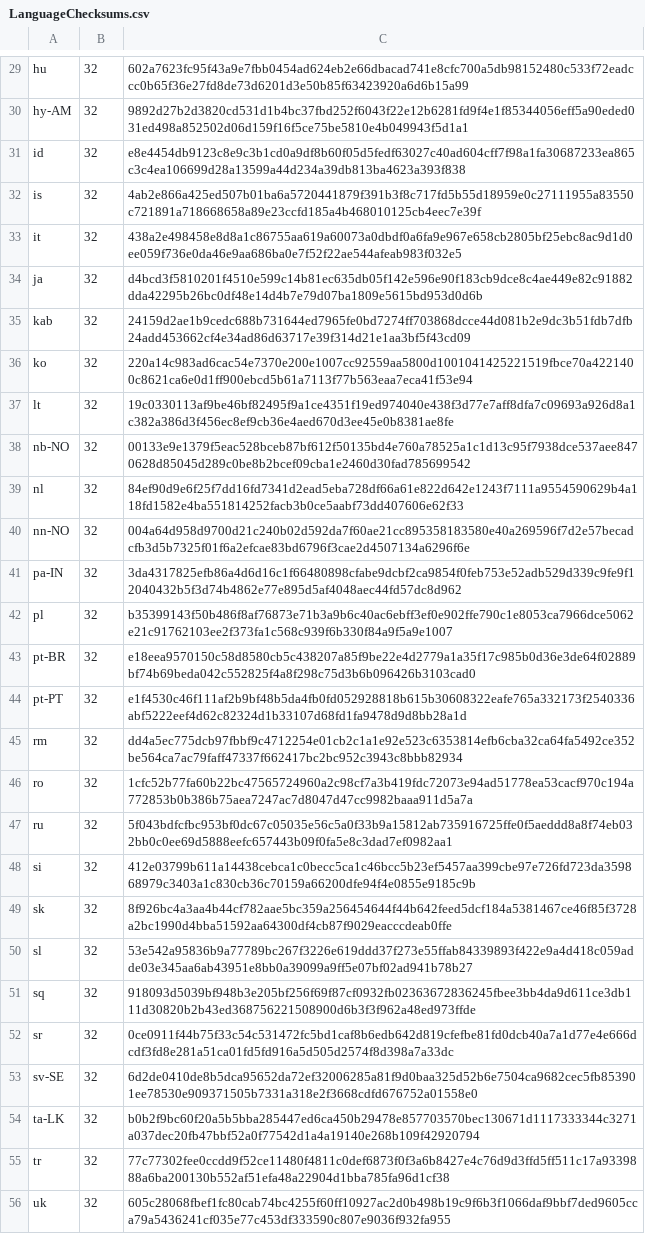
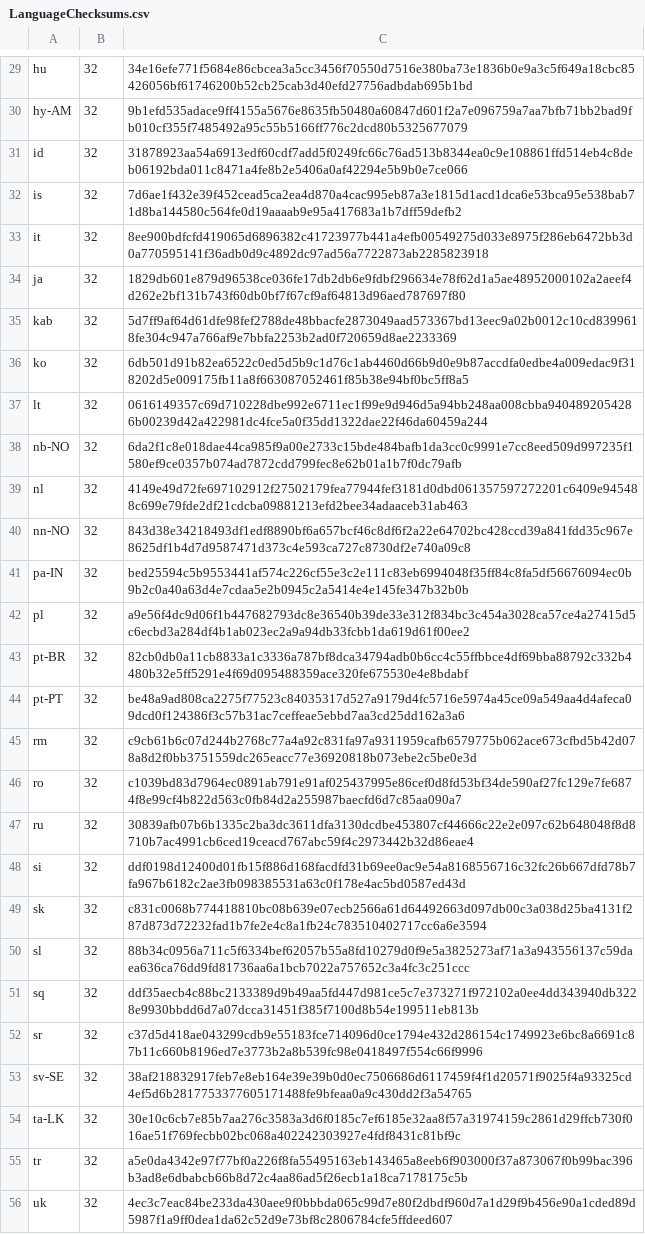
Before and after one commit to chocolatey-community/chocolatey-packages, a CSV file: automatic/thunderbird/tools/LanguageChecksums.csv, drawn as a sheet; only a part is shown, gaps mark what is left out; the diff covers the shown part only; the diff names each change by its address in the sheet, - before the commit and + after, or states it on an @@ line.

```diff
--- a/automatic/thunderbird/tools/LanguageChecksums.csv
+++ b/automatic/thunderbird/tools/LanguageChecksums.csv
-C29: 602a7623fc95f43a9e7fbb0454ad624eb2e66dbacad741e8cfc700a5db98152480c533f72eadccc0b65f36e27fd8de73d6201d3e50b85f63423920a6d6b15a99
+C29: 34e16efe771f5684e86cbcea3a5cc3456f70550d7516e380ba73e1836b0e9a3c5f649a18cbc85426056bf61746200b52cb25cab3d40efd27756adbdab695b1bd
-C30: 9892d27b2d3820cd531d1b4bc37fbd252f6043f22e12b6281fd9f4e1f85344056eff5a90eded031ed498a852502d06d159f16f5ce75be5810e4b049943f5d1a1
+C30: 9b1efd535adace9ff4155a5676e8635fb50480a60847d601f2a7e096759a7aa7bfb71bb2bad9fb010cf355f7485492a95c55b5166ff776c2dcd80b5325677079
-C31: e8e4454db9123c8e9c3b1cd0a9df8b60f05d5fedf63027c40ad604cff7f98a1fa30687233ea865c3c4ea106699d28a13599a44d234a39db813ba4623a393f838
+C31: 31878923aa54a6913edf60cdf7add5f0249fc66c76ad513b8344ea0c9e108861ffd514eb4c8deb06192bda011c8471a4fe8b2e5406a0af42294e5b9b0e7ce066
-C32: 4ab2e866a425ed507b01ba6a5720441879f391b3f8c717fd5b55d18959e0c27111955a83550c721891a718668658a89e23ccfd185a4b468010125cb4eec7e39f
+C32: 7d6ae1f432e39f452cead5ca2ea4d870a4cac995eb87a3e1815d1acd1dca6e53bca95e538bab71d8ba144580c564fe0d19aaaab9e95a417683a1b7dff59defb2
-C33: 438a2e498458e8d8a1c86755aa619a60073a0dbdf0a6fa9e967e658cb2805bf25ebc8ac9d1d0ee059f736e0da46e9aa686ba0e7f52f22ae544afeab983f032e5
+C33: 8ee900bdfcfd419065d6896382c41723977b441a4efb00549275d033e8975f286eb6472bb3d0a770595141f36adb0d9c4892dc97ad56a7722873ab2285823918
-C34: d4bcd3f5810201f4510e599c14b81ec635db05f142e596e90f183cb9dce8c4ae449e82c91882dda42295b26bc0df48e14d4b7e79d07ba1809e5615bd953d0d6b
+C34: 1829db601e879d96538ce036fe17db2db6e9fdbf296634e78f62d1a5ae48952000102a2aeef4d262e2bf131b743f60db0bf7f67cf9af64813d96aed787697f80
-C35: 24159d2ae1b9cedc688b731644ed7965fe0bd7274ff703868dcce44d081b2e9dc3b51fdb7dfb24add453662cf4e34ad86d63717e39f314d21e1aa3bf5f43cd09
+C35: 5d7ff9af64d61dfe98fef2788de48bbacfe2873049aad573367bd13eec9a02b0012c10cd8399618fe304c947a766af9e7bbfa2253b2ad0f720659d8ae2233369
-C36: 220a14c983ad6cac54e7370e200e1007cc92559aa5800d1001041425221519fbce70a4221400c8621ca6e0d1ff900ebcd5b61a7113f77b563eaa7eca41f53e94
+C36: 6db501d91b82ea6522c0ed5d5b9c1d76c1ab4460d66b9d0e9b87accdfa0edbe4a009edac9f318202d5e009175fb11a8f663087052461f85b38e94bf0bc5ff8a5
-C37: 19c0330113af9be46bf82495f9a1ce4351f19ed974040e438f3d77e7aff8dfa7c09693a926d8a1c382a386d3f456ec8ef9cb36e4aed670d3ee45e0b8381ae8fe
+C37: 0616149357c69d710228dbe992e6711ec1f99e9d946d5a94bb248aa008cbba9404892054286b00239d42a422981dc4fce5a0f35dd1322dae22f46da60459a244
-C38: 00133e9e1379f5eac528bceb87bf612f50135bd4e760a78525a1c1d13c95f7938dce537aee8470628d85045d289c0be8b2bcef09cba1e2460d30fad785699542
+C38: 6da2f1c8e018dae44ca985f9a00e2733c15bde484bafb1da3cc0c9991e7cc8eed509d997235f1580ef9ce0357b074ad7872cdd799fec8e62b01a1b7f0dc79afb
-C39: 84ef90d9e6f25f7dd16fd7341d2ead5eba728df66a61e822d642e1243f7111a9554590629b4a118fd1582e4ba551814252facb3b0ce5aabf73dd407606e62f33
+C39: 4149e49d72fe697102912f27502179fea77944fef3181d0dbd061357597272201c6409e945488c699e79fde2df21cdcba09881213efd2bee34adaaceb31ab463
-C40: 004a64d958d9700d21c240b02d592da7f60ae21cc895358183580e40a269596f7d2e57becadcfb3d5b7325f01f6a2efcae83bd6796f3cae2d4507134a6296f6e
+C40: 843d38e34218493df1edf8890bf6a657bcf46c8df6f2a22e64702bc428ccd39a841fdd35c967e8625df1b4d7d9587471d373c4e593ca727c8730df2e740a09c8
-C41: 3da4317825efb86a4d6d16c1f66480898cfabe9dcbf2ca9854f0feb753e52adb529d339c9fe9f12040432b5f3d74b4862e77e895d5af4048aec44fd57dc8d962
+C41: bed25594c5b9553441af574c226cf55e3c2e111c83eb6994048f35ff84c8fa5df56676094ec0b9b2c0a40a63d4e7cdaa5e2b0945c2a5414e4e145fe347b32b0b
-C42: b35399143f50b486f8af76873e71b3a9b6c40ac6ebff3ef0e902ffe790c1e8053ca7966dce5062e21c91762103ee2f373fa1c568c939f6b330f84a9f5a9e1007
+C42: a9e56f4dc9d06f1b447682793dc8e36540b39de33e312f834bc3c454a3028ca57ce4a27415d5c6ecbd3a284df4b1ab023ec2a9a94db33fcbb1da619d61f00ee2
-C43: e18eea9570150c58d8580cb5c438207a85f9be22e4d2779a1a35f17c985b0d36e3de64f02889bf74b69beda042c552825f4a8f298c75d3b6b096426b3103cad0
+C43: 82cb0db0a11cb8833a1c3336a787bf8dca34794adb0b6cc4c55ffbbce4df69bba88792c332b4480b32e5ff5291e4f69d095488359ace320fe675530e4e8bdabf
-C44: e1f4530c46f111af2b9bf48b5da4fb0fd052928818b615b30608322eafe765a332173f2540336abf5222eef4d62c82324d1b33107d68fd1fa9478d9d8bb28a1d
+C44: be48a9ad808ca2275f77523c84035317d527a9179d4fc5716e5974a45ce09a549aa4d4afeca09dcd0f124386f3c57b31ac7ceffeae5ebbd7aa3cd25dd162a3a6
-C45: dd4a5ec775dcb97fbbf9c4712254e01cb2c1a1e92e523c6353814efb6cba32ca64fa5492ce352be564ca7ac79faff47337f662417bc2bc952c3943c8bbb82934
+C45: c9cb61b6c07d244b2768c77a4a92c831fa97a9311959cafb6579775b062ace673cfbd5b42d078a8d2f0bb3751559dc265eacc77e36920818b073ebe2c5be0e3d
-C46: 1cfc52b77fa60b22bc47565724960a2c98cf7a3b419fdc72073e94ad51778ea53cacf970c194a772853b0b386b75aea7247ac7d8047d47cc9982baaa911d5a7a
+C46: c1039bd83d7964ec0891ab791e91af025437995e86cef0d8fd53bf34de590af27fc129e7fe6874f8e99cf4b822d563c0fb84d2a255987baecfd6d7c85aa090a7
-C47: 5f043bdfcfbc953bf0dc67c05035e56c5a0f33b9a15812ab735916725ffe0f5aeddd8a8f74eb032bb0c0ee69d5888eefc657443b09f0fa5e8c3dad7ef0982aa1
+C47: 30839afb07b6b1335c2ba3dc3611dfa3130dcdbe453807cf44666c22e2e097c62b648048f8d8710b7ac4991cb6ced19ceacd767abc59f4c2973442b32d86eae4
-C48: 412e03799b611a14438cebca1c0becc5ca1c46bcc5b23ef5457aa399cbe97e726fd723da359868979c3403a1c830cb36c70159a66200dfe94f4e0855e9185c9b
+C48: ddf0198d12400d01fb15f886d168facdfd31b69ee0ac9e54a8168556716c32fc26b667dfd78b7fa967b6182c2ae3fb098385531a63c0f178e4ac5bd0587ed43d
-C49: 8f926bc4a3aa4b44cf782aae5bc359a256454644f44b642feed5dcf184a5381467ce46f85f3728a2bc1990d4bba51592aa64300df4cb87f9029eacccdeab0ffe
+C49: c831c0068b774418810bc08b639e07ecb2566a61d64492663d097db00c3a038d25ba4131f287d873d72232fad1b7fe2e4c8a1fb24c783510402717cc6a6e3594
-C50: 53e542a95836b9a77789bc267f3226e619ddd37f273e55ffab84339893f422e9a4d418c059adde03e345aa6ab43951e8bb0a39099a9ff5e07bf02ad941b78b27
+C50: 88b34c0956a711c5f6334bef62057b55a8fd10279d0f9e5a3825273af71a3a943556137c59daea636ca76dd9fd81736aa6a1bcb7022a757652c3a4fc3c251ccc
-C51: 918093d5039bf948b3e205bf256f69f87cf0932fb02363672836245fbee3bb4da9d611ce3db111d30820b2b43ed368756221508900d6b3f3f962a48ed973ffde
+C51: ddf35aecb4c88bc2133389d9b49aa5fd447d981ce5c7e373271f972102a0ee4dd343940db3228e9930bbdd6d7a07dcca31451f385f7100d8b54e199511eb813b
-C52: 0ce0911f44b75f33c54c531472fc5bd1caf8b6edb642d819cfefbe81fd0dcb40a7a1d77e4e666dcdf3fd8e281a51ca01fd5fd916a5d505d2574f8d398a7a33dc
+C52: c37d5d418ae043299cdb9e55183fce714096d0ce1794e432d286154c1749923e6bc8a6691c87b11c660b8196ed7e3773b2a8b539fc98e0418497f554c66f9996
-C53: 6d2de0410de8b5dca95652da72ef32006285a81f9d0baa325d52b6e7504ca9682cec5fb853901ee78530e909371505b7331a318e2f3668cdfd676752a01558e0
+C53: 38af218832917feb7e8eb164e39e39b0d0ec7506686d6117459f4f1d20571f9025f4a93325cd4ef5d6b2817753377605171488fe9bfeaa0a9c430dd2f3a54765
-C54: b0b2f9bc60f20a5b5bba285447ed6ca450b29478e857703570bec130671d1117333344c3271a037dec20fb47bbf52a0f77542d1a4a19140e268b109f42920794
+C54: 30e10c6cb7e85b7aa276c3583a3d6f0185c7ef6185e32aa8f57a31974159c2861d29ffcb730f016ae51f769fecbb02bc068a402242303927e4fdf8431c81bf9c
-C55: 77c77302fee0ccdd9f52ce11480f4811c0def6873f0f3a6b8427e4c76d9d3ffd5ff511c17a9339888a6ba200130b552af51efa48a22904d1bba785fa96d1cf38
+C55: a5e0da4342e97f77bf0a226f8fa55495163eb143465a8eeb6f903000f37a873067f0b99bac396b3ad8e6dbabcb66b8d72c4aa86ad5f26ecb1a18ca7178175c5b
-C56: 605c28068fbef1fc80cab74bc4255f60ff10927ac2d0b498b19c9f6b3f1066daf9bbf7ded9605cca79a5436241cf035e77c453df333590c807e9036f932fa955
+C56: 4ec3c7eac84be233da430aee9f0bbbda065c99d7e80f2dbdf960d7a1d29f9b456e90a1cded89d5987f1a9ff0dea1da62c52d9e73bf8c2806784cfe5ffdeed607
```
Also changed, not shown: 31 edited cells elsewhere in this file, 28 other files.
